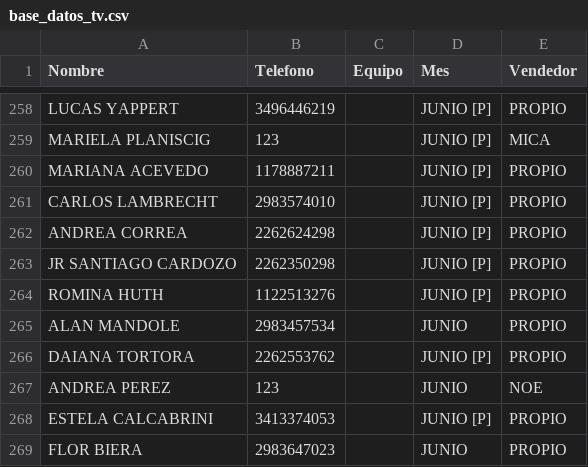
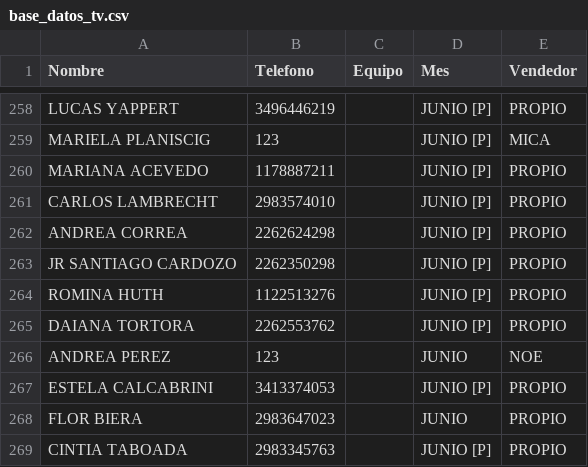
Before and after one commit to radioprolait/tv-digital-admin, a CSV file: base_datos_tv.csv, drawn as a sheet; only a part is shown, gaps mark what is left out; the shorter side is filled out with more unchanged rows.

Commit message:
Actualizar base de clientes

```diff
--- a/base_datos_tv.csv
+++ b/base_datos_tv.csv
@@ -264,3 +264,2 @@ JR SANTIAGO CARDOZO,2262350298,,JUNIO [P],PROPIO
 ROMINA HUTH,1122513276,,JUNIO [P],PROPIO
-ALAN MANDOLE,2983457534,,JUNIO,PROPIO
 DAIANA TORTORA,2262553762,,JUNIO [P],PROPIO
```
